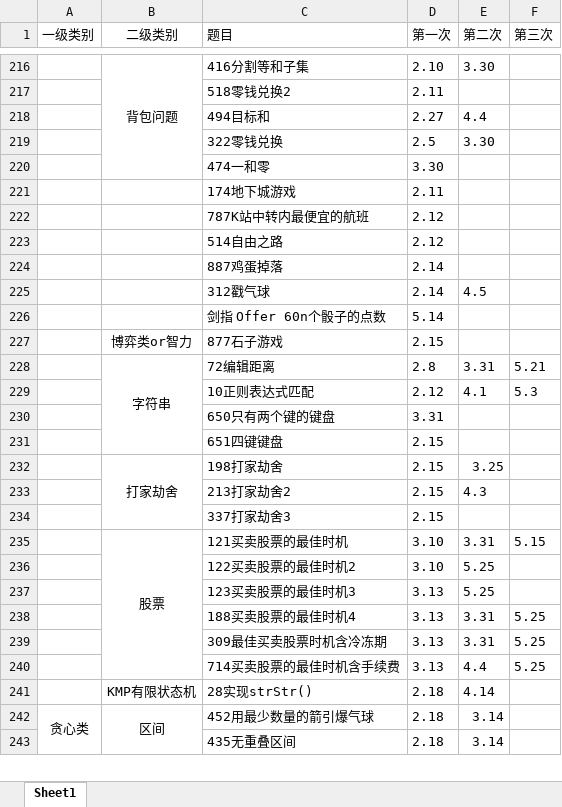
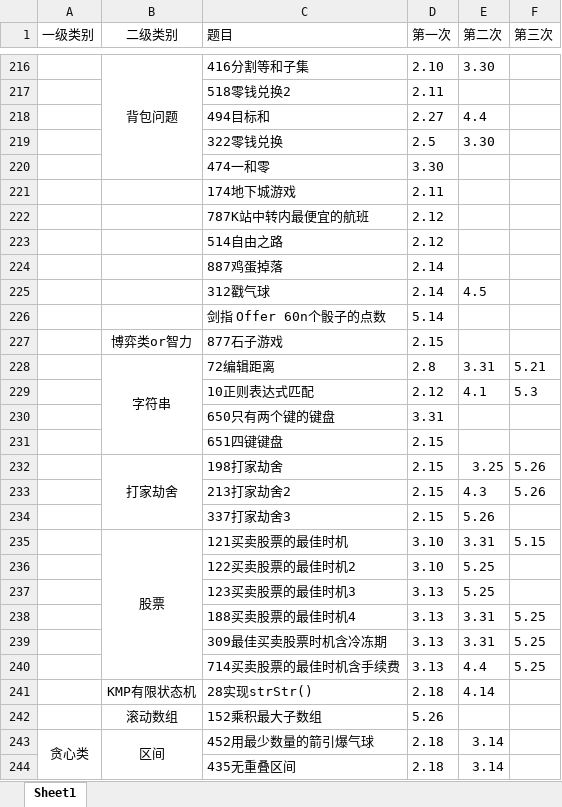
Before and after one commit to lisan97/leetcode, an Excel workbook: 时间表.xlsx, sheet Sheet1, drawn as a sheet; only a part is shown, gaps mark what is left out; values as stored, in another font and other column widths than the file's, no borders; the diff covers the shown part only; the diff names each change by its address in the sheet, - before the commit and + after, or states it on an @@ line.

```diff
--- a/时间表.xlsx (sheet Sheet1)
+++ b/时间表.xlsx (sheet Sheet1)
-F232:F233 (第三次): (empty)
+F232:F233 (第三次): 5.26
-E234 (第二次): (empty)
+E234 (第二次): 5.26
+row 242:  | 滚动数组 | 152乘积最大子数组 | 5.26
```
Also changed, not shown: 5 edited cells, cell formats and merged cells elsewhere in this sheet, 2 other files.
